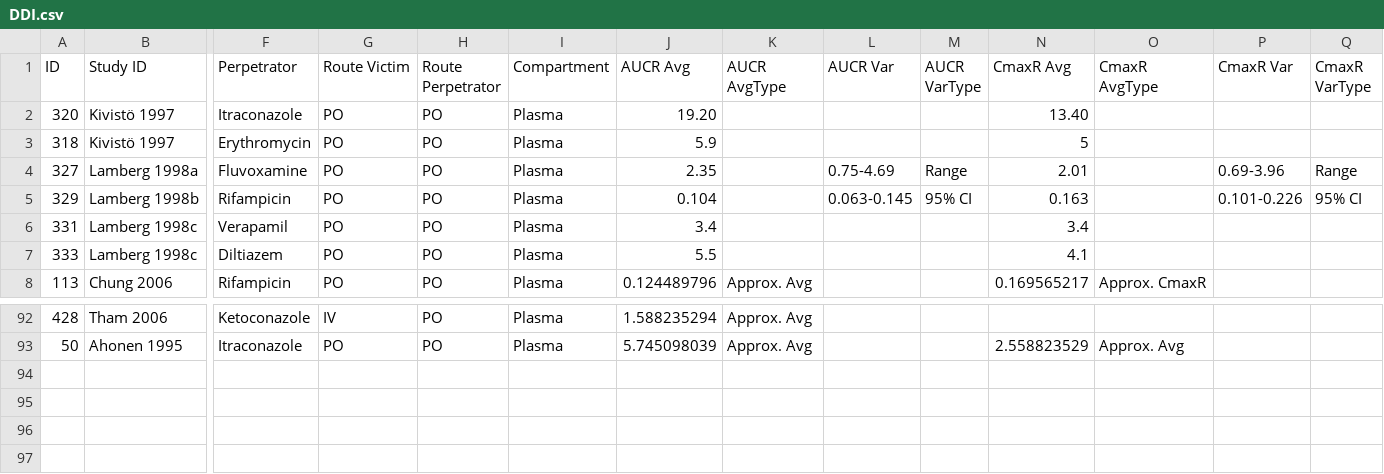
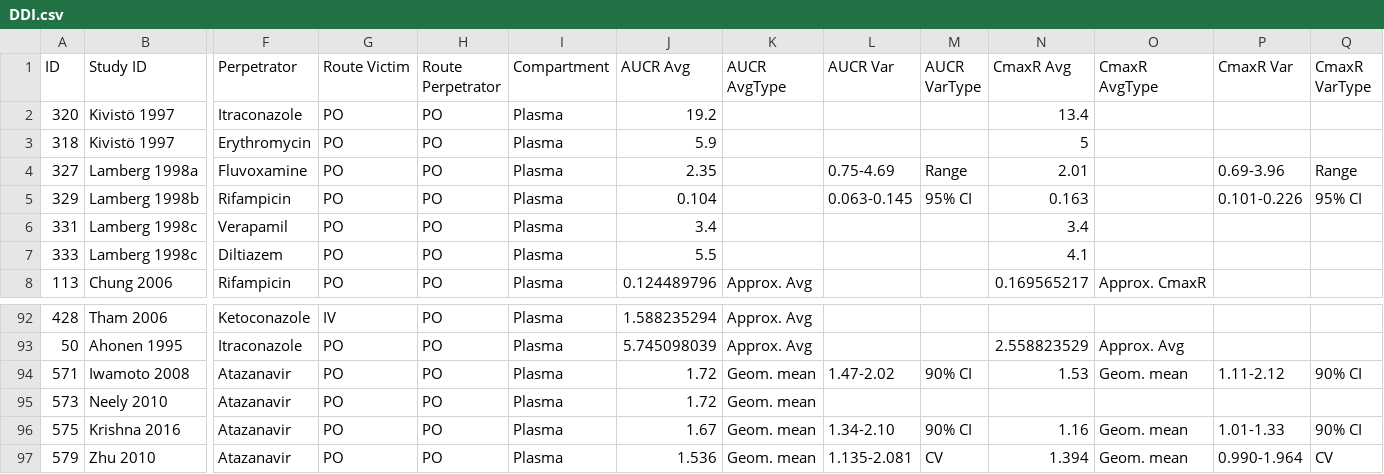
Before and after one commit to NinaHanke/Database-for-observed-data, a CSV file: DDI.csv, drawn as a sheet; only a part is shown, gaps mark what is left out; rows hold the shown columns only; the diff names each change by its address in the sheet, - before the commit and + after, or states it on an @@ line.

Commit message:
Atazanavir PK studies and atazanavir/raltegravir DDI studies added

```diff
--- a/DDI.csv
+++ b/DDI.csv
-J2 (AUCR Avg): 19.20
+J2 (AUCR Avg): 19.2
-N2 (CmaxR Avg): 13.40
+N2 (CmaxR Avg): 13.4
+row 94: 571 | Iwamoto 2008 | Atazanavir | PO | PO | Plasma | 1.72 | Geom. mean | 1.47-2.02 | 90% CI | 1.53 | Geom. mean | 1.11-2.12 | 90% CI
+row 95: 573 | Neely 2010 | Atazanavir | PO | PO | Plasma | 1.72 | Geom. mean
+row 96: 575 | Krishna 2016 | Atazanavir | PO | PO | Plasma | 1.67 | Geom. mean | 1.34-2.10 | 90% CI | 1.16 | Geom. mean | 1.01-1.33 | 90% CI
+row 97: 579 | Zhu 2010 | Atazanavir | PO | PO | Plasma | 1.536 | Geom. mean | 1.135-2.081 | CV | 1.394 | Geom. mean | 0.990-1.964 | CV
```
Also changed, not shown: 1 other file.
